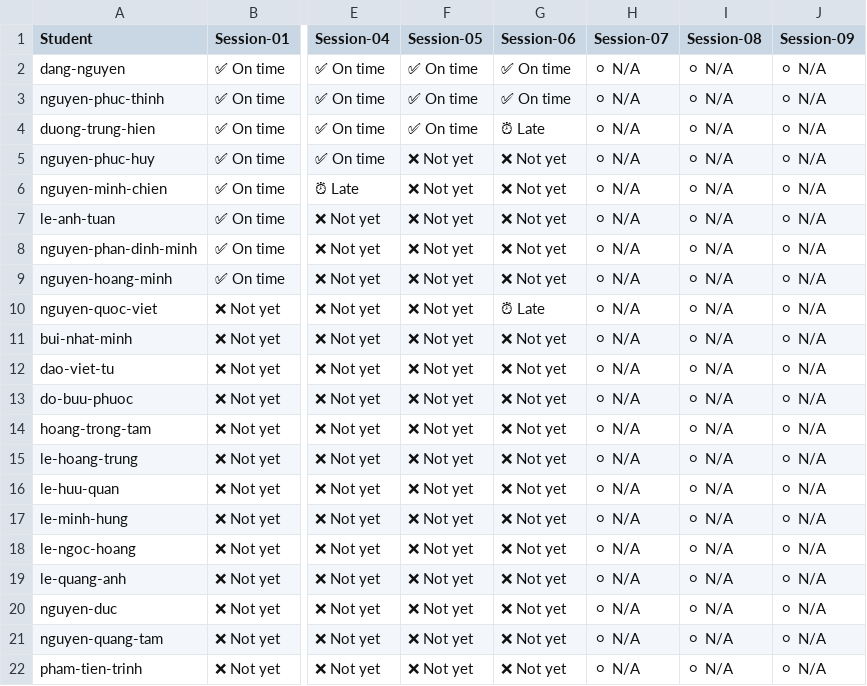
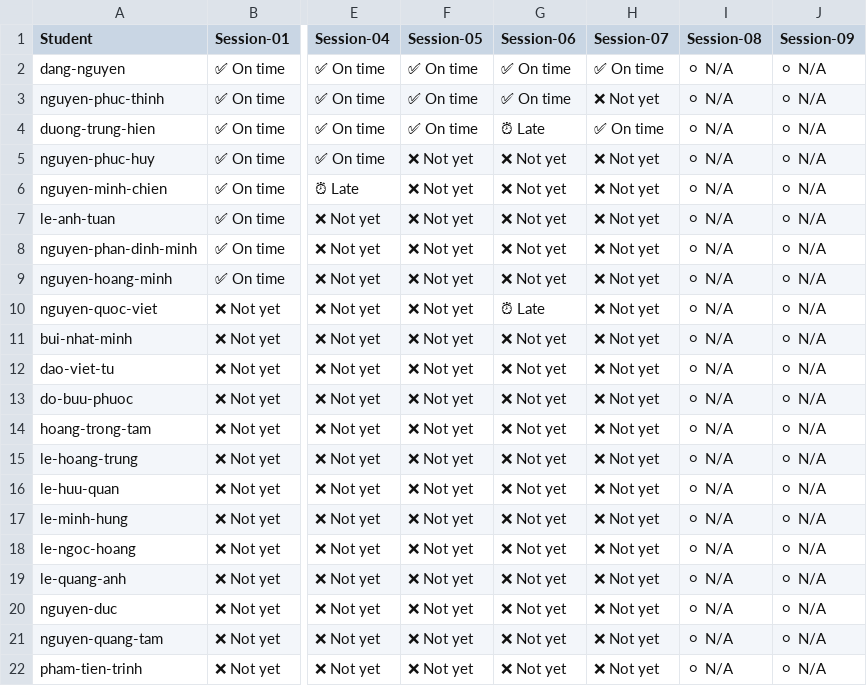
Before and after one commit to DevLinux-vn/devlinux, a CSV file: c-advance/K26.1/homeworks/homework_report.csv, drawn as a sheet; only a part is shown, gaps mark what is left out; the diff names each change by its address in the sheet, - before the commit and + after, or states it on an @@ line.

```diff
--- a/c-advance/K26.1/homeworks/homework_report.csv
+++ b/c-advance/K26.1/homeworks/homework_report.csv
-H2 (Session-07): ⚪ N/A
+H2 (Session-07): ✅ On time
-H3 (Session-07): ⚪ N/A
+H3 (Session-07): ❌ Not yet
-H4 (Session-07): ⚪ N/A
+H4 (Session-07): ✅ On time
-H5:H22 (Session-07): ⚪ N/A
+H5:H22 (Session-07): ❌ Not yet
```
Also changed, not shown: embedded-linux/K26.1/homeworks/homework_report.csv, 1 other file.
